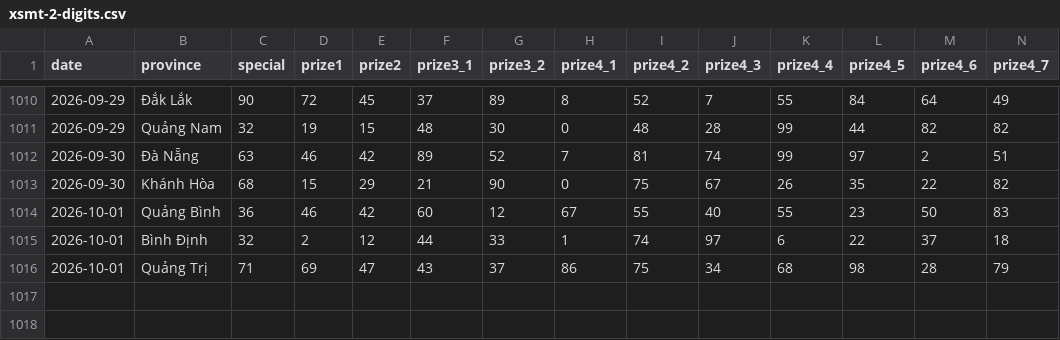
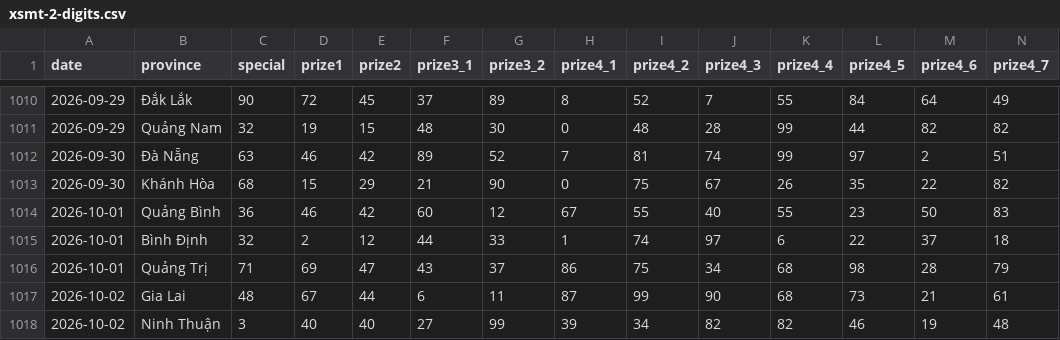
Before and after one commit to phuc341986/vietnam-lottery, a CSV file: data/xsmt-2-digits.csv, drawn as a sheet; only a part is shown, gaps mark what is left out; rows hold the shown columns only; the diff names each change by its address in the sheet, - before the commit and + after, or states it on an @@ line.

```diff
--- a/data/xsmt-2-digits.csv
+++ b/data/xsmt-2-digits.csv
+row 1017: 2026-10-02 | Gia Lai | 48 | 67 | 44 | 6 | 11 | 87 | 99 | 90 | 68 | 73 | 21 | 61
+row 1018: 2026-10-02 | Ninh Thuận | 3 | 40 | 40 | 27 | 99 | 39 | 34 | 82 | 82 | 46 | 19 | 48
```
Also changed, not shown: data/xsmt-sparse.csv, data/xsmt.csv, 8 other files.
